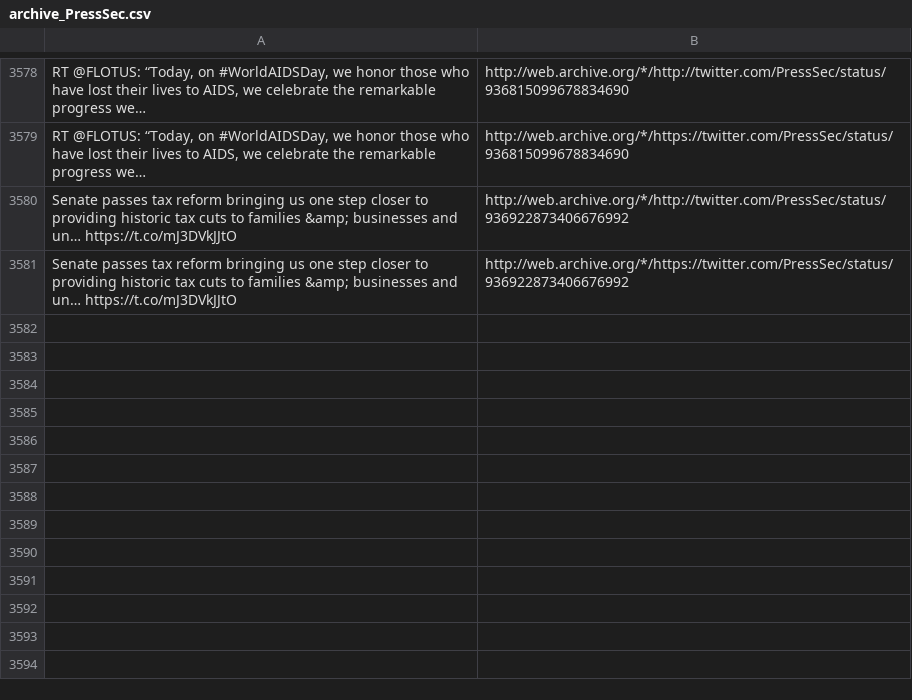
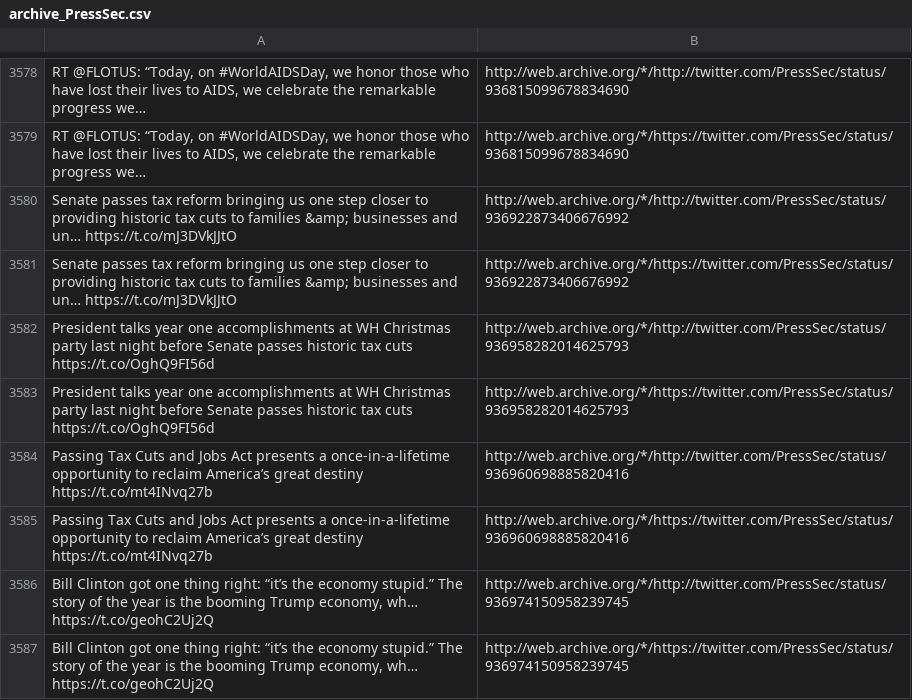
Before and after one commit to patrick-brian-mooney/archive-junta, a CSV file: data/archive_PressSec.csv, drawn as a sheet; only a part is shown, gaps mark what is left out; the diff names each change by its address in the sheet, - before the commit and + after, or states it on an @@ line.

```diff
--- a/data/archive_PressSec.csv
+++ b/data/archive_PressSec.csv
+row 3582: President talks year one accomplishments at WH Christmas party last night before Senate passes historic tax cuts https://t.co/OghQ9FI56d | http://web.archive.org/*/http://twitter.com/PressSec/status/936958282014625793
+row 3583: President talks year one accomplishments at WH Christmas party last night before Senate passes historic tax cuts https://t.co/OghQ9FI56d | http://web.archive.org/*/https://twitter.com/PressSec/status/936958282014625793
+row 3584: Passing Tax Cuts and Jobs Act presents a once-in-a-lifetime opportunity to reclaim America’s great destiny https://t.co/mt4INvq27b | http://web.archive.org/*/http://twitter.com/PressSec/status/936960698885820416
+row 3585: Passing Tax Cuts and Jobs Act presents a once-in-a-lifetime opportunity to reclaim America’s great destiny https://t.co/mt4INvq27b | http://web.archive.org/*/https://twitter.com/PressSec/status/936960698885820416
+row 3586: Bill Clinton got one thing right: “it’s the economy stupid.” The story of the year is the booming Trump economy, wh… https://t.co/geohC2Uj2Q | http://web.archive.org/*/http://twitter.com/PressSec/status/936974150958239745
+row 3587: Bill Clinton got one thing right: “it’s the economy stupid.” The story of the year is the booming Trump economy, wh… https://t.co/geohC2Uj2Q | http://web.archive.org/*/https://twitter.com/PressSec/status/936974150958239745
```
Also changed, not shown: data/archive_JessicaDitto45.csv, data/archive_Scavino45.csv, 35 other files.
